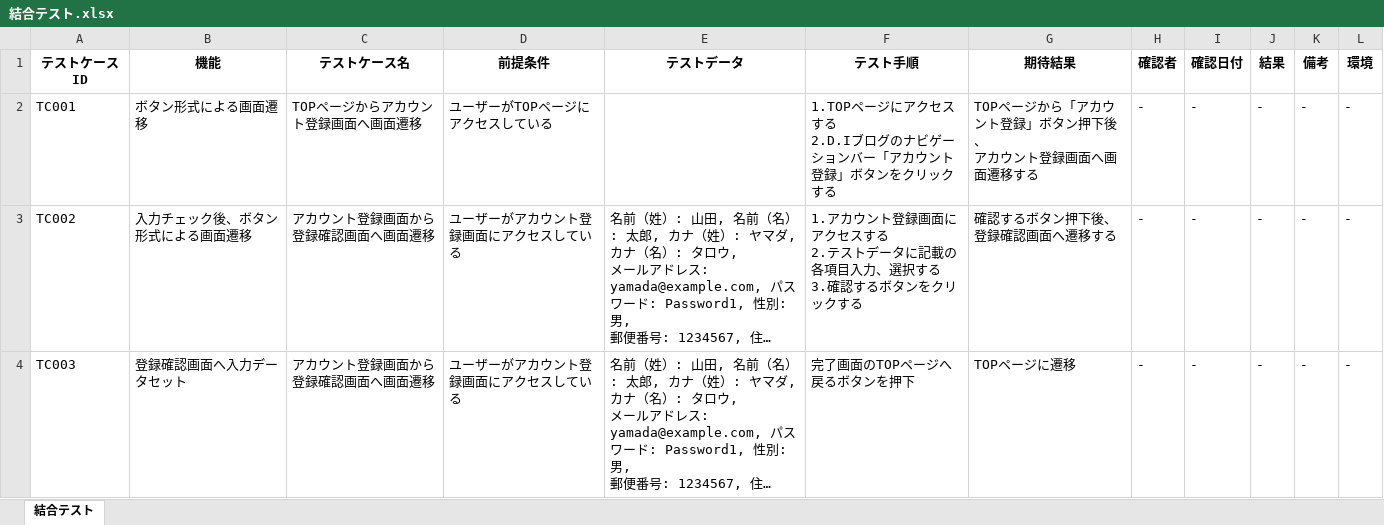
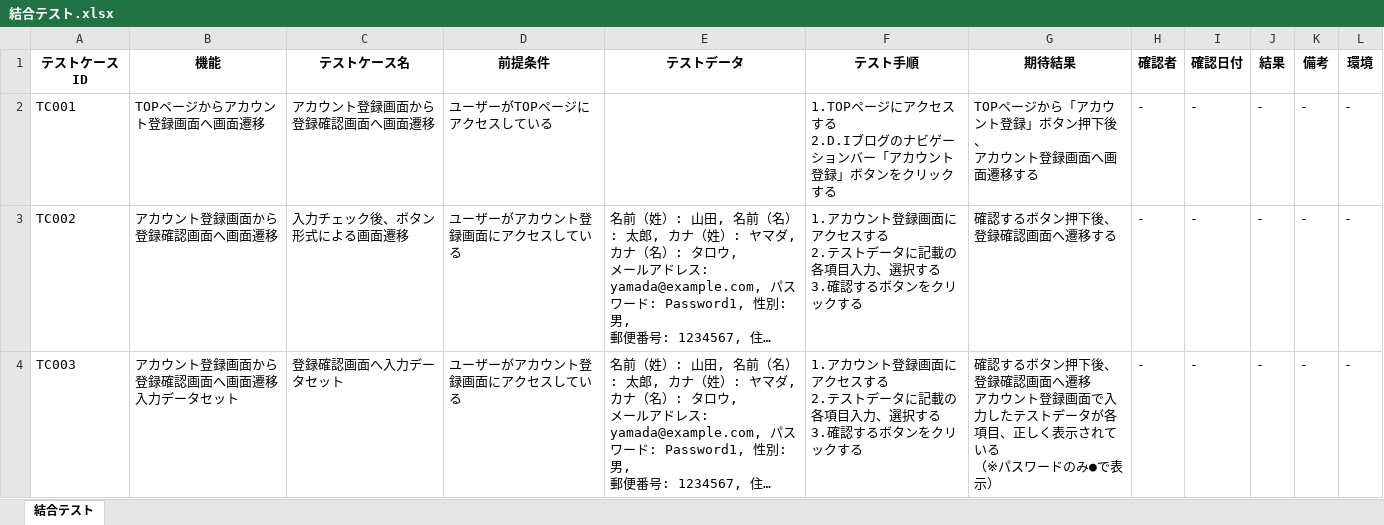
Before and after one commit to yuta02gg/account1, an Excel workbook: 結合テスト.xlsx, sheet 結合テスト, drawn as a sheet; only a part is shown; long unchanged cells end in …; values as stored, in another font and other column widths than the file's, no borders; ↵ is a line break in a cell; the diff covers the shown part only; the diff names each change by its address in the sheet, - before the commit and + after, or states it on an @@ line.

Commit message:
追加

```diff
--- a/結合テスト.xlsx (sheet 結合テスト)
+++ b/結合テスト.xlsx (sheet 結合テスト)
-B2 (機能): ボタン形式による画面遷移
+B2 (機能): TOPページからアカウント登録画面へ画面遷移
-C2 (テストケース名): TOPページからアカウント登録画面へ画面遷移
+C2 (テストケース名): アカウント登録画面から登録確認画面へ画面遷移
-B3 (機能): 入力チェック後、ボタン形式による画面遷移
+B3 (機能): アカウント登録画面から登録確認画面へ画面遷移
-C3 (テストケース名): アカウント登録画面から登録確認画面へ画面遷移
+C3 (テストケース名): 入力チェック後、ボタン形式による画面遷移
-B4 (機能): 登録確認画面へ入力データセット
+B4 (機能): アカウント登録画面から登録確認画面へ画面遷移 ↵ 入力データセット
-C4 (テストケース名): アカウント登録画面から登録確認画面へ画面遷移
+C4 (テストケース名): 登録確認画面へ入力データセット
-F4 (テスト手順): 完了画面のTOPページへ戻るボタンを押下
+F4 (テスト手順): 1.アカウント登録画面にアクセスする ↵ 2.テストデータに記載の各項目入力、選択する ↵ 3.確認するボタンをクリックする
-G4 (期待結果): TOPページに遷移
+G4 (期待結果): 確認するボタン押下後、登録確認画面へ遷移 ↵ アカウント登録画面で入力したテストデータが各項目、正しく表示されている ↵ （※パスワードのみ●で表示）
```
Also changed, not shown: 2 added rows elsewhere in this sheet.
